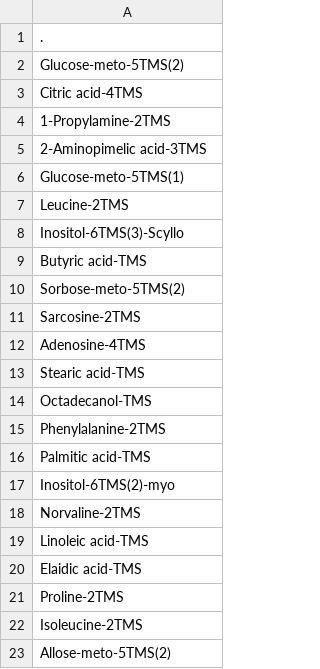
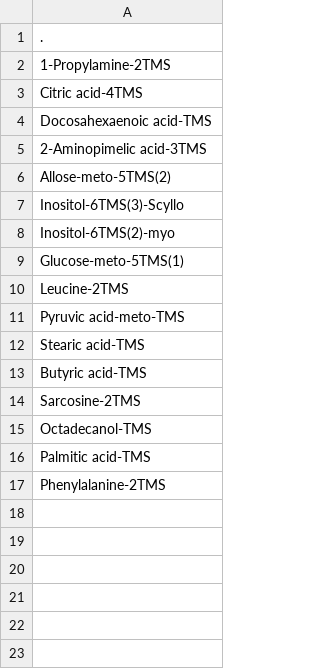
Before and after one commit to AHuffmyer/larval_symbiont_TPC, a CSV file: output/lipids_metabolites/metabolites/interaction_VIP_list.csv, drawn as a sheet.

```diff
--- a/output/lipids_metabolites/metabolites/interaction_VIP_list.csv
+++ b/output/lipids_metabolites/metabolites/interaction_VIP_list.csv
@@ -1,23 +1,17 @@
 .
-Glucose-meto-5TMS(2)
+1-Propylamine-2TMS
 Citric acid-4TMS
-1-Propylamine-2TMS
+Docosahexaenoic acid-TMS
 2-Aminopimelic acid-3TMS
+Allose-meto-5TMS(2)
+Inositol-6TMS(3)-Scyllo
+Inositol-6TMS(2)-myo
 Glucose-meto-5TMS(1)
 Leucine-2TMS
-Inositol-6TMS(3)-Scyllo
+Pyruvic acid-meto-TMS
+Stearic acid-TMS
 Butyric acid-TMS
-Sorbose-meto-5TMS(2)
 Sarcosine-2TMS
-Adenosine-4TMS
-Stearic acid-TMS
 Octadecanol-TMS
+Palmitic acid-TMS
 Phenylalanine-2TMS
-Palmitic acid-TMS
-Inositol-6TMS(2)-myo
-Norvaline-2TMS
-Linoleic acid-TMS
-Elaidic acid-TMS
-Proline-2TMS
-Isoleucine-2TMS
-Allose-meto-5TMS(2)
```
Also changed, not shown: output/lipids_metabolites/metabolites/Overall_Interaction_VIPs.csv, output/lipids_metabolites/metabolites/Overall_Parent_VIPs.csv, 39 other files.
